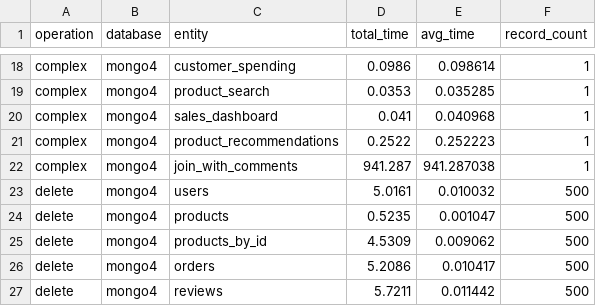
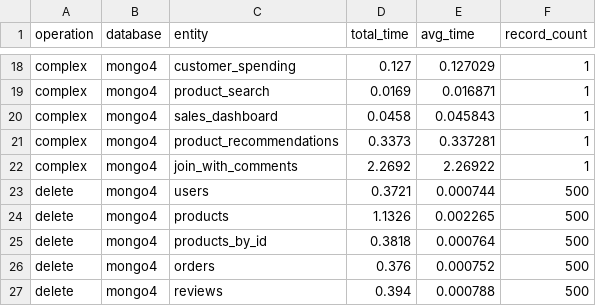
Before and after one commit to sulowskikarol/ZTBD_CRUD, a CSV file: results/records_40000/mongo4_results.csv, drawn as a sheet; only a part is shown, gaps mark what is left out; the diff covers the shown part only; the diff names each change by its address in the sheet, - before the commit and + after, or states it on an @@ line.

```diff
--- a/results/records_40000/mongo4_results.csv
+++ b/results/records_40000/mongo4_results.csv
-D18 (total_time): 0.0986
+D18 (total_time): 0.127
-E18 (avg_time): 0.098614
+E18 (avg_time): 0.127029
-D19 (total_time): 0.0353
+D19 (total_time): 0.0169
-E19 (avg_time): 0.035285
+E19 (avg_time): 0.016871
-D20 (total_time): 0.041
+D20 (total_time): 0.0458
-E20 (avg_time): 0.040968
+E20 (avg_time): 0.045843
-D21 (total_time): 0.2522
+D21 (total_time): 0.3373
-E21 (avg_time): 0.252223
+E21 (avg_time): 0.337281
-D22 (total_time): 941.287
+D22 (total_time): 2.2692
-E22 (avg_time): 941.287038
+E22 (avg_time): 2.26922
-D23 (total_time): 5.0161
+D23 (total_time): 0.3721
-E23 (avg_time): 0.010032
+E23 (avg_time): 0.000744
-D24 (total_time): 0.5235
+D24 (total_time): 1.1326
-E24 (avg_time): 0.001047
+E24 (avg_time): 0.002265
-D25 (total_time): 4.5309
+D25 (total_time): 0.3818
-E25 (avg_time): 0.009062
+E25 (avg_time): 0.000764
-D26 (total_time): 5.2086
+D26 (total_time): 0.376
-E26 (avg_time): 0.010417
+E26 (avg_time): 0.000752
-D27 (total_time): 5.7211
+D27 (total_time): 0.394
-E27 (avg_time): 0.011442
+E27 (avg_time): 0.000788
```
Also changed, not shown: 32 edited cells elsewhere in this file, results/records_20000/mongolatest_results.csv, results/records_60000/mongo4_results.csv, 37 other files.
